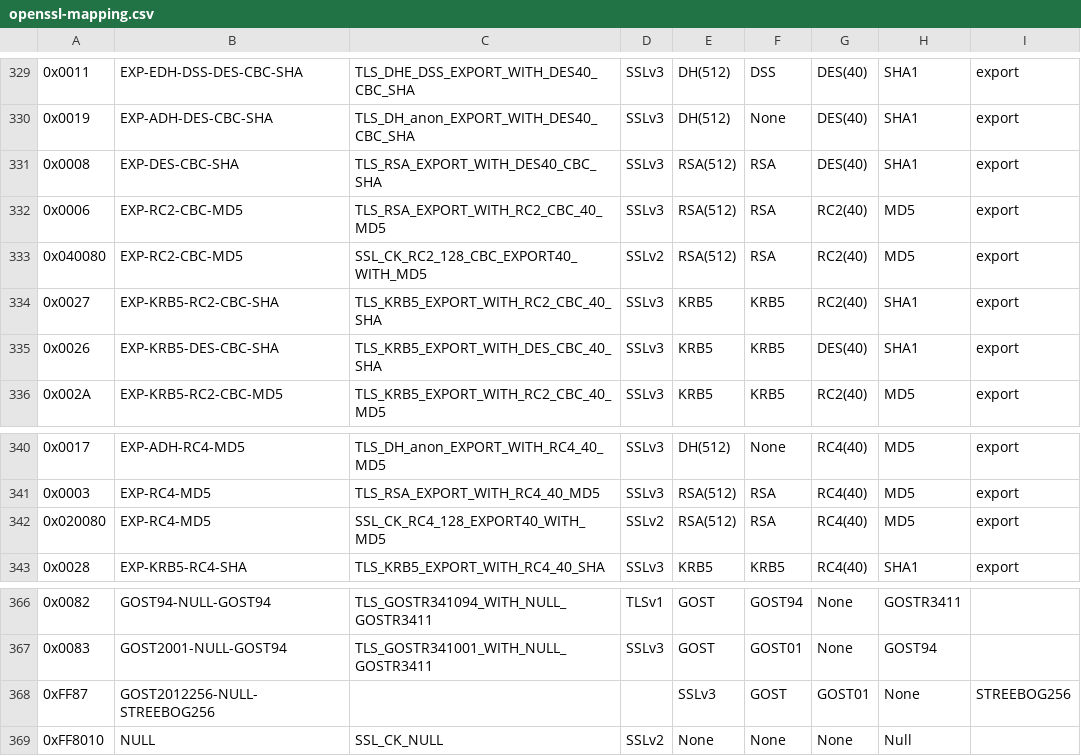
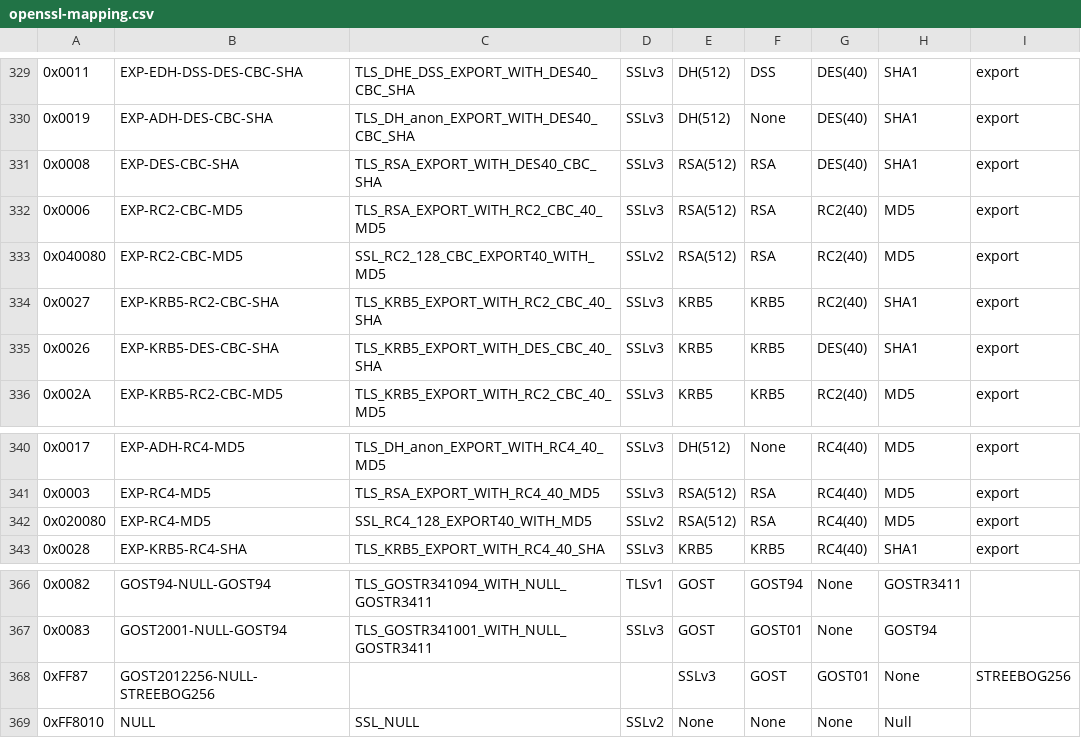
Before and after one commit to n13l/tls-ciphersuites, a CSV file: etc/openssl-mapping.csv, drawn as a sheet; only a part is shown, gaps mark what is left out; the diff covers the shown part only.

```diff
--- a/etc/openssl-mapping.csv
+++ b/etc/openssl-mapping.csv
@@ -332,3 +332,3 @@
 0x0006,EXP-RC2-CBC-MD5,TLS_RSA_EXPORT_WITH_RC2_CBC_40_MD5,SSLv3,RSA(512),RSA,RC2(40),MD5,export,
-0x040080,EXP-RC2-CBC-MD5,SSL_CK_RC2_128_CBC_EXPORT40_WITH_MD5,SSLv2,RSA(512),RSA,RC2(40),MD5,export,
+0x040080,EXP-RC2-CBC-MD5,SSL_RC2_128_CBC_EXPORT40_WITH_MD5,SSLv2,RSA(512),RSA,RC2(40),MD5,export,
 0x0027,EXP-KRB5-RC2-CBC-SHA,TLS_KRB5_EXPORT_WITH_RC2_CBC_40_SHA,SSLv3,KRB5,KRB5,RC2(40),SHA1,export,
@@ -341,3 +341,3 @@
 0x0003,EXP-RC4-MD5,TLS_RSA_EXPORT_WITH_RC4_40_MD5,SSLv3,RSA(512),RSA,RC4(40),MD5,export,
-0x020080,EXP-RC4-MD5,SSL_CK_RC4_128_EXPORT40_WITH_MD5,SSLv2,RSA(512),RSA,RC4(40),MD5,export,
+0x020080,EXP-RC4-MD5,SSL_RC4_128_EXPORT40_WITH_MD5,SSLv2,RSA(512),RSA,RC4(40),MD5,export,
 0x0028,EXP-KRB5-RC4-SHA,TLS_KRB5_EXPORT_WITH_RC4_40_SHA,SSLv3,KRB5,KRB5,RC4(40),SHA1,export,
@@ -369 +369 @@
-0xFF8010,NULL,SSL_CK_NULL,SSLv2,None,None,None,Null
+0xFF8010,NULL,SSL_NULL,SSLv2,None,None,None,Null
```
Also changed, not shown: 9 edited cells elsewhere in this file, etc/openssl-ciphersuites.csv, 1 other file.
